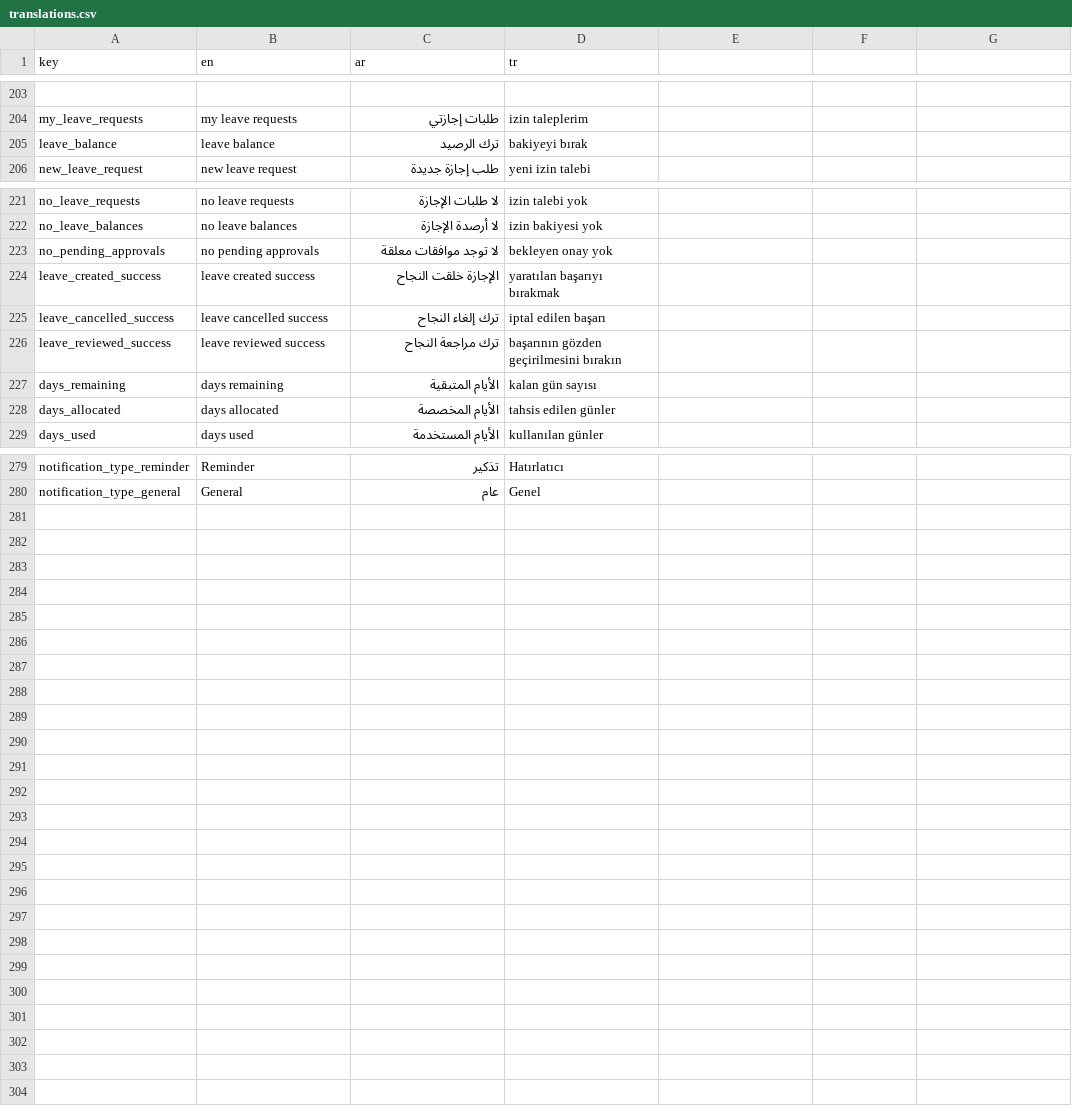
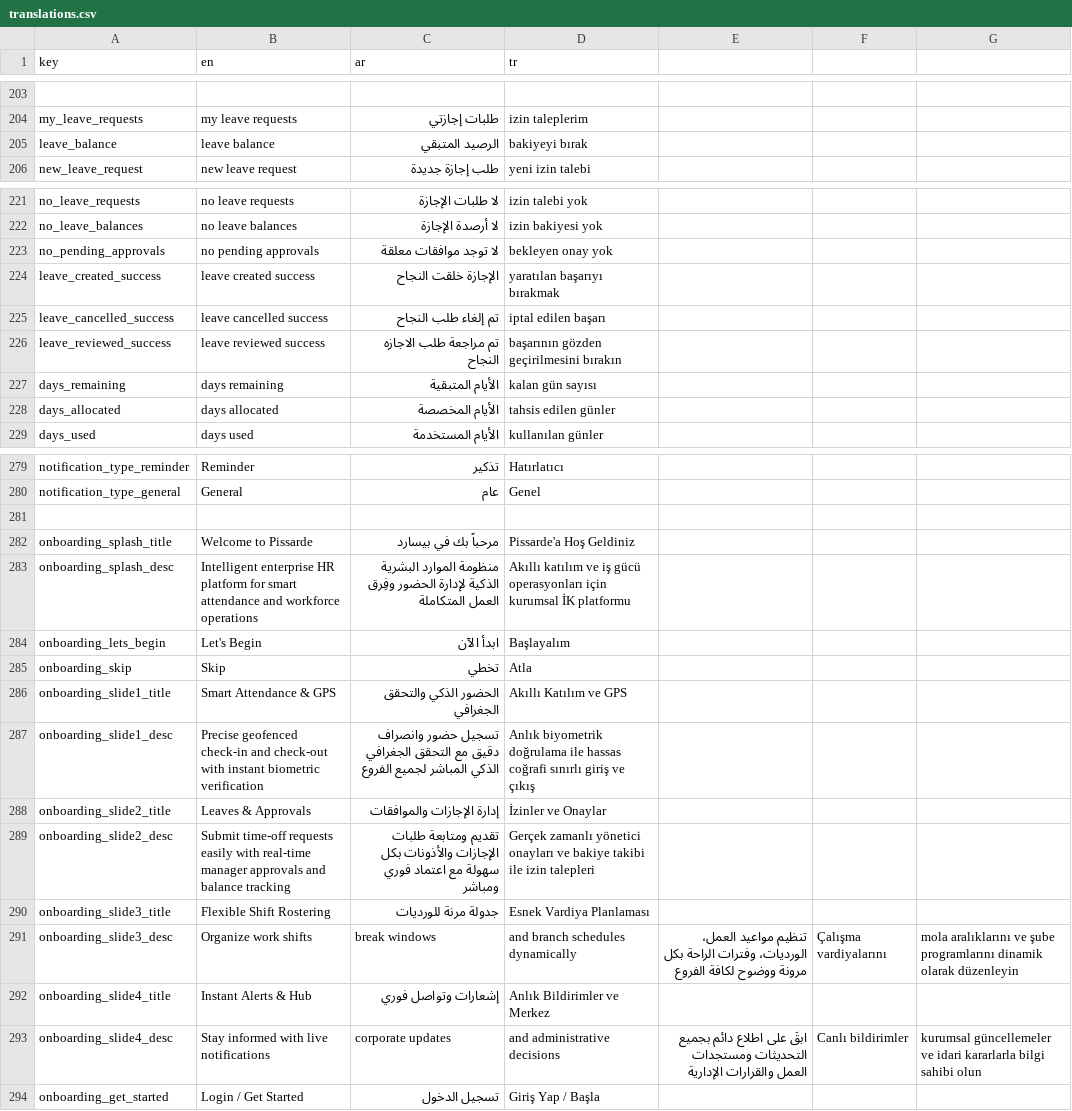
Before and after one commit to El-Baltagy/pissarde, a CSV file: assets/l10n/translations.csv, drawn as a sheet; only a part is shown, gaps mark what is left out; the diff names each change by its address in the sheet, - before the commit and + after, or states it on an @@ line.

```diff
--- a/assets/l10n/translations.csv
+++ b/assets/l10n/translations.csv
-C205 (ar): ترك الرصيد
+C205 (ar): الرصيد المتبقي
-C225 (ar): ترك إلغاء النجاح
+C225 (ar): تم إلغاء طلب النجاح
-C226 (ar): ترك مراجعة النجاح
+C226 (ar): تم مراجعة طلب الاجازه النجاح
+row 281: (empty)
+row 282: onboarding_splash_title | Welcome to Pissarde | مرحباً بك في بيسارد | Pissarde'a Hoş Geldiniz
+row 283: onboarding_splash_desc | Intelligent enterprise HR platform for smart attendance and workforce operations | منظومة الموارد البشرية الذكية لإدارة الحضور وفِرق العمل المتكاملة | Akıllı katılım ve iş gücü operasyonları için kurumsal İK platformu
+row 284: onboarding_lets_begin | Let's Begin | ابدأ الآن | Başlayalım
+row 285: onboarding_skip | Skip | تخطي | Atla
+row 286: onboarding_slide1_title | Smart Attendance & GPS | الحضور الذكي والتحقق الجغرافي | Akıllı Katılım ve GPS
+row 287: onboarding_slide1_desc | Precise geofenced check-in and check-out with instant biometric verification | تسجيل حضور وانصراف دقيق مع التحقق الجغرافي الذكي المباشر لجميع الفروع | Anlık biyometrik doğrulama ile hassas coğrafi sınırlı giriş ve çıkış
+row 288: onboarding_slide2_title | Leaves & Approvals | إدارة الإجازات والموافقات | İzinler ve Onaylar
+row 289: onboarding_slide2_desc | Submit time-off requests easily with real-time manager approvals and balance tracking | تقديم ومتابعة طلبات الإجازات والأذونات بكل سهولة مع اعتماد فوري ومباشر | Gerçek zamanlı yönetici onayları ve bakiye takibi ile izin talepleri
+row 290: onboarding_slide3_title | Flexible Shift Rostering | جدولة مرنة للورديات | Esnek Vardiya Planlaması
+row 291: onboarding_slide3_desc | Organize work shifts | break windows | and branch schedules dynamically | تنظيم مواعيد العمل، الورديات، وفترات الراحة بكل مرونة ووضوح لكافة الفروع | Çalışma vardiyalarını | mola aralıklarını ve şube programlarını dinamik olarak düzenleyin
+row 292: onboarding_slide4_title | Instant Alerts & Hub | إشعارات وتواصل فوري | Anlık Bildirimler ve Merkez
+row 293: onboarding_slide4_desc | Stay informed with live notifications | corporate updates | and administrative decisions | ابقَ على اطلاع دائم بجميع التحديثات ومستجدات العمل والقرارات الإدارية | Canlı bildirimler | kurumsal güncellemeler ve idari kararlarla bilgi sahibi olun
+row 294: onboarding_get_started | Login / Get Started | تسجيل الدخول | Giriş Yap / Başla
```
Also changed, not shown: 40 other files.
